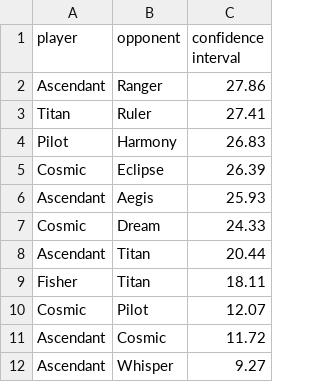
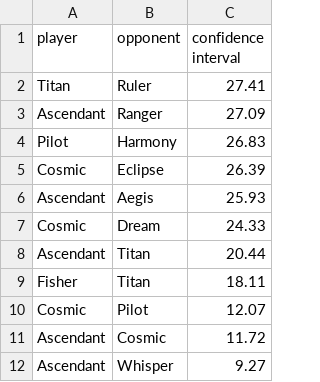
Before and after one commit to PaMeirelles/cpp-santorini, a CSV file: confidence_interval.csv, drawn as a sheet; removed rows and columns are numbered as before the commit, all else as after; the diff names each change by its address in the sheet, - before the commit and + after, or states it on an @@ line.

```diff
--- a/confidence_interval.csv
+++ b/confidence_interval.csv
-row 2: Ascendant | Ranger | 27.86
+row 3: Ascendant | Ranger | 27.09
```
Also changed, not shown: matches.csv, 27 other files.
